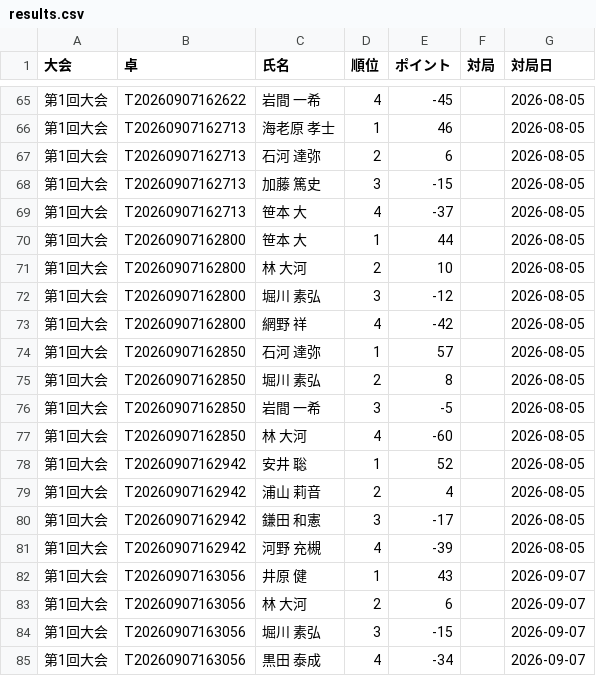
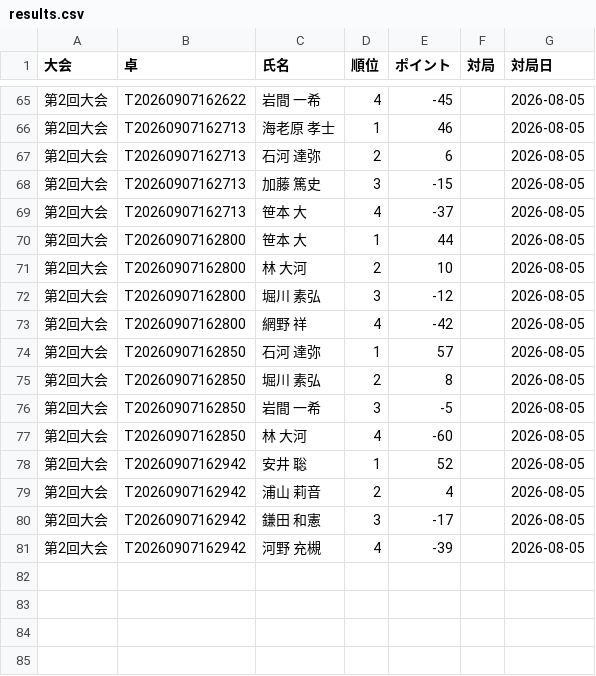
Before and after one commit to RintaroFunada-prog/kmleague_score_management, a CSV file: results.csv, drawn as a sheet; only a part is shown, gaps mark what is left out; the diff covers the shown part only.

```diff
--- a/results.csv
+++ b/results.csv
@@ -65,21 +65,17 @@
-第1回大会,T20260907162622,岩間 一希,4,-45,,2026-08-05
-第1回大会,T20260907162713,海老原 孝士,1,46,,2026-08-05
-第1回大会,T20260907162713,石河 達弥,2,6,,2026-08-05
-第1回大会,T20260907162713,加藤 篤史,3,-15,,2026-08-05
-第1回大会,T20260907162713,笹本 大,4,-37,,2026-08-05
-第1回大会,T20260907162800,笹本 大,1,44,,2026-08-05
-第1回大会,T20260907162800,林 大河,2,10,,2026-08-05
-第1回大会,T20260907162800,堀川 素弘,3,-12,,2026-08-05
-第1回大会,T20260907162800,網野 祥,4,-42,,2026-08-05
-第1回大会,T20260907162850,石河 達弥,1,57,,2026-08-05
-第1回大会,T20260907162850,堀川 素弘,2,8,,2026-08-05
-第1回大会,T20260907162850,岩間 一希,3,-5,,2026-08-05
-第1回大会,T20260907162850,林 大河,4,-60,,2026-08-05
-第1回大会,T20260907162942,安井 聡,1,52,,2026-08-05
-第1回大会,T20260907162942,浦山 莉音,2,4,,2026-08-05
-第1回大会,T20260907162942,鎌田 和憲,3,-17,,2026-08-05
-第1回大会,T20260907162942,河野 充槻,4,-39,,2026-08-05
-第1回大会,T20260907163056,井原 健,1,43,,2026-09-07
-第1回大会,T20260907163056,林 大河,2,6,,2026-09-07
-第1回大会,T20260907163056,堀川 素弘,3,-15,,2026-09-07
-第1回大会,T20260907163056,黒田 泰成,4,-34,,2026-09-07
+第2回大会,T20260907162622,岩間 一希,4,-45,,2026-08-05
+第2回大会,T20260907162713,海老原 孝士,1,46,,2026-08-05
+第2回大会,T20260907162713,石河 達弥,2,6,,2026-08-05
+第2回大会,T20260907162713,加藤 篤史,3,-15,,2026-08-05
+第2回大会,T20260907162713,笹本 大,4,-37,,2026-08-05
+第2回大会,T20260907162800,笹本 大,1,44,,2026-08-05
+第2回大会,T20260907162800,林 大河,2,10,,2026-08-05
+第2回大会,T20260907162800,堀川 素弘,3,-12,,2026-08-05
+第2回大会,T20260907162800,網野 祥,4,-42,,2026-08-05
+第2回大会,T20260907162850,石河 達弥,1,57,,2026-08-05
+第2回大会,T20260907162850,堀川 素弘,2,8,,2026-08-05
+第2回大会,T20260907162850,岩間 一希,3,-5,,2026-08-05
+第2回大会,T20260907162850,林 大河,4,-60,,2026-08-05
+第2回大会,T20260907162942,安井 聡,1,52,,2026-08-05
+第2回大会,T20260907162942,浦山 莉音,2,4,,2026-08-05
+第2回大会,T20260907162942,鎌田 和憲,3,-17,,2026-08-05
+第2回大会,T20260907162942,河野 充槻,4,-39,,2026-08-05
```
Also changed, not shown: 27 edited cells elsewhere in this file.
